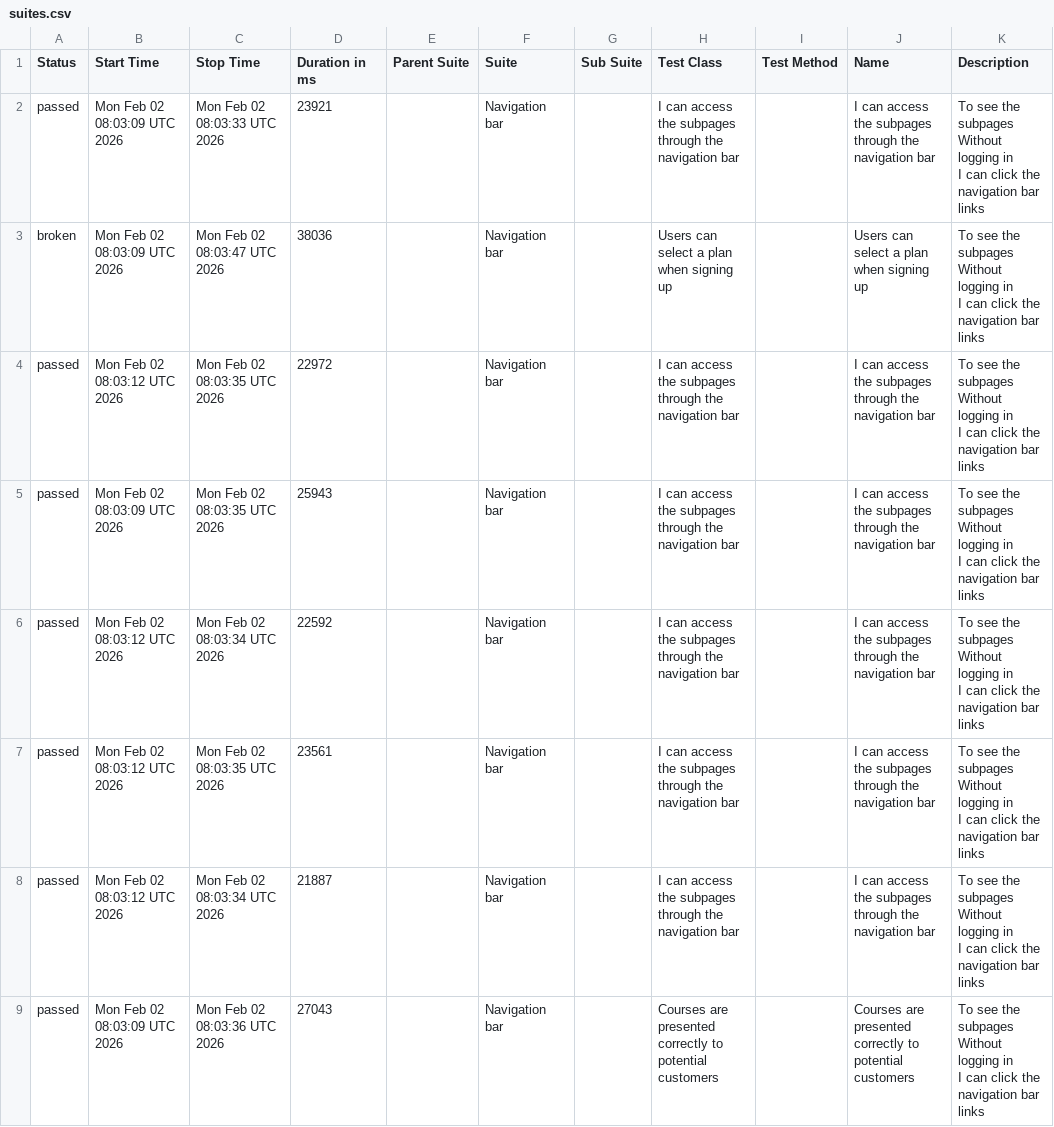
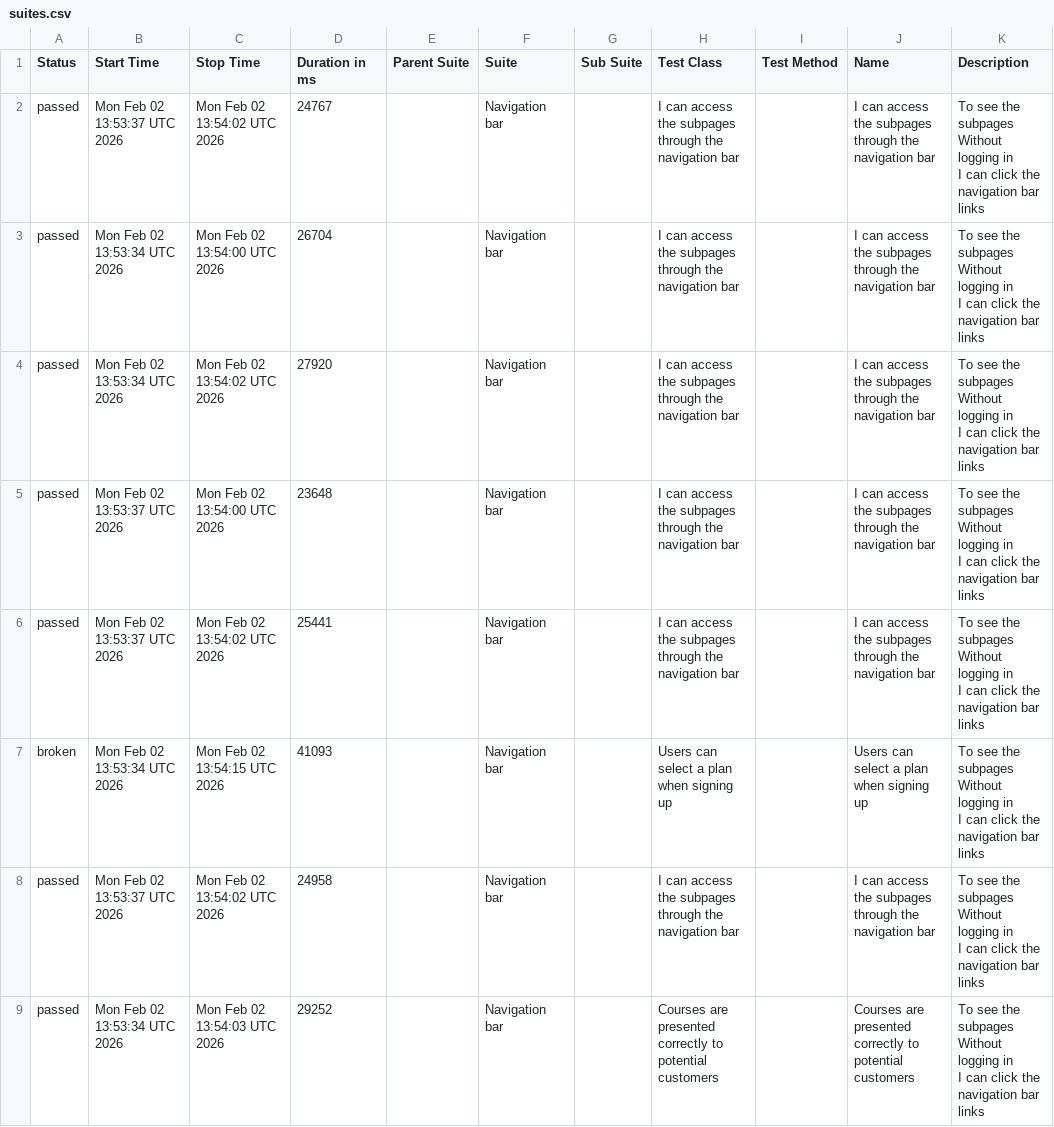
Before and after one commit to ingmarcela27/selenium-cucumber-allure-java, a CSV file: allureReport/data/suites.csv, drawn as a sheet.

```diff
--- a/allureReport/data/suites.csv
+++ b/allureReport/data/suites.csv
@@ -1,25 +1,25 @@
 "Status","Start Time","Stop Time","Duration in ms","Parent Suite","Suite","Sub Suite","Test Class","Test Method","Name","Description"
-"passed","Mon Feb 02 08:03:09 UTC 2026","Mon Feb 02 08:03:33 UTC 2026","23921","","Navigation bar","","I can access the subpages through the navigation bar","","I can access the subpages through the navigation bar","  To see the subpages
-  Without logging in
-  I can click the navigation bar links"
-"broken","Mon Feb 02 08:03:09 UTC 2026","Mon Feb 02 08:03:47 UTC 2026","38036","","Navigation bar","","Users can select a plan when signing up","","Users can select a plan when signing up","  To see the subpages
-  Without logging in
-  I can click the navigation bar links"
-"passed","Mon Feb 02 08:03:12 UTC 2026","Mon Feb 02 08:03:35 UTC 2026","22972","","Navigation bar","","I can access the subpages through the navigation bar","","I can access the subpages through the navigation bar","  To see the subpages
-  Without logging in
-  I can click the navigation bar links"
-"passed","Mon Feb 02 08:03:09 UTC 2026","Mon Feb 02 08:03:35 UTC 2026","25943","","Navigation bar","","I can access the subpages through the navigation bar","","I can access the subpages through the navigation bar","  To see the subpages
-  Without logging in
-  I can click the navigation bar links"
-"passed","Mon Feb 02 08:03:12 UTC 2026","Mon Feb 02 08:03:34 UTC 2026","22592","","Navigation bar","","I can access the subpages through the navigation bar","","I can access the subpages through the navigation bar","  To see the subpages
-  Without logging in
-  I can click the navigation bar links"
-"passed","Mon Feb 02 08:03:12 UTC 2026","Mon Feb 02 08:03:35 UTC 2026","23561","","Navigation bar","","I can access the subpages through the navigation bar","","I can access the subpages through the navigation bar","  To see the subpages
-  Without logging in
-  I can click the navigation bar links"
-"passed","Mon Feb 02 08:03:12 UTC 2026","Mon Feb 02 08:03:34 UTC 2026","21887","","Navigation bar","","I can access the subpages through the navigation bar","","I can access the subpages through the navigation bar","  To see the subpages
-  Without logging in
-  I can click the navigation bar links"
-"passed","Mon Feb 02 08:03:09 UTC 2026","Mon Feb 02 08:03:36 UTC 2026","27043","","Navigation bar","","Courses are presented correctly to potential customers","","Courses are presented correctly to potential customers","  To see the subpages
-  Without logging in
-  I can click the navigation bar links"
+"passed","Mon Feb 02 13:53:37 UTC 2026","Mon Feb 02 13:54:02 UTC 2026","24767","","Navigation bar","","I can access the subpages through the navigation bar","","I can access the subpages through the navigation bar","  To see the subpages
+  Without logging in
+  I can click the navigation bar links"
+"passed","Mon Feb 02 13:53:34 UTC 2026","Mon Feb 02 13:54:00 UTC 2026","26704","","Navigation bar","","I can access the subpages through the navigation bar","","I can access the subpages through the navigation bar","  To see the subpages
+  Without logging in
+  I can click the navigation bar links"
+"passed","Mon Feb 02 13:53:34 UTC 2026","Mon Feb 02 13:54:02 UTC 2026","27920","","Navigation bar","","I can access the subpages through the navigation bar","","I can access the subpages through the navigation bar","  To see the subpages
+  Without logging in
+  I can click the navigation bar links"
+"passed","Mon Feb 02 13:53:37 UTC 2026","Mon Feb 02 13:54:00 UTC 2026","23648","","Navigation bar","","I can access the subpages through the navigation bar","","I can access the subpages through the navigation bar","  To see the subpages
+  Without logging in
+  I can click the navigation bar links"
+"passed","Mon Feb 02 13:53:37 UTC 2026","Mon Feb 02 13:54:02 UTC 2026","25441","","Navigation bar","","I can access the subpages through the navigation bar","","I can access the subpages through the navigation bar","  To see the subpages
+  Without logging in
+  I can click the navigation bar links"
+"broken","Mon Feb 02 13:53:34 UTC 2026","Mon Feb 02 13:54:15 UTC 2026","41093","","Navigation bar","","Users can select a plan when signing up","","Users can select a plan when signing up","  To see the subpages
+  Without logging in
+  I can click the navigation bar links"
+"passed","Mon Feb 02 13:53:37 UTC 2026","Mon Feb 02 13:54:02 UTC 2026","24958","","Navigation bar","","I can access the subpages through the navigation bar","","I can access the subpages through the navigation bar","  To see the subpages
+  Without logging in
+  I can click the navigation bar links"
+"passed","Mon Feb 02 13:53:34 UTC 2026","Mon Feb 02 13:54:03 UTC 2026","29252","","Navigation bar","","Courses are presented correctly to potential customers","","Courses are presented correctly to potential customers","  To see the subpages
+  Without logging in
+  I can click the navigation bar links"
```
Also changed, not shown: 39 other files.
